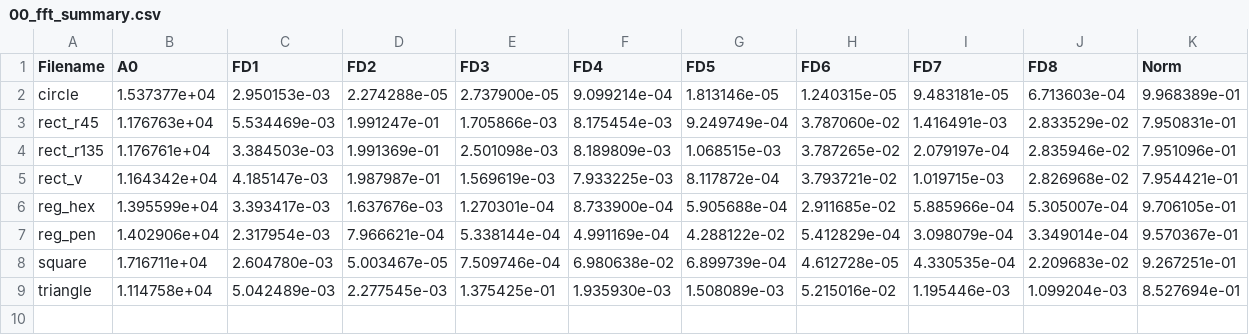
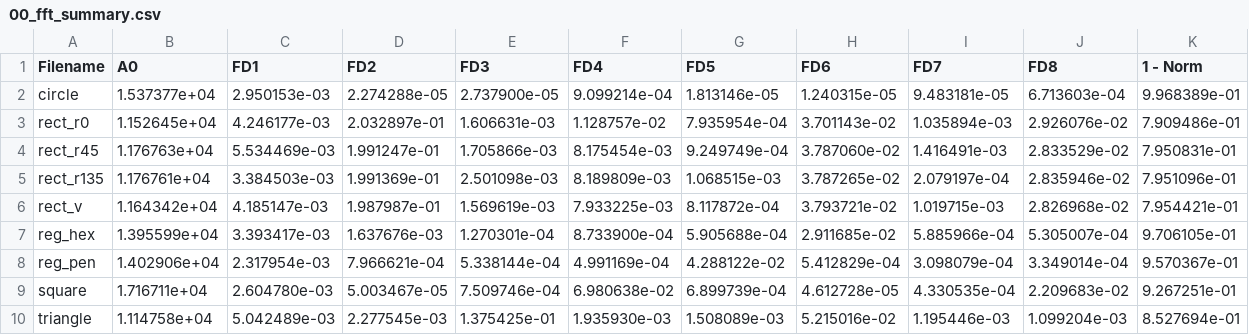
Before and after one commit to geosharma/particle_shape_fft, a CSV file: plots/00_fft_summary.csv, drawn as a sheet.

Commit message:
latests plots

```diff
--- a/plots/00_fft_summary.csv
+++ b/plots/00_fft_summary.csv
@@ -1,3 +1,4 @@
-Filename       ,A0     ,FD1    ,FD2    ,FD3    ,FD4    ,FD5    ,FD6    ,FD7    ,FD8    ,Norm
+Filename       ,A0     ,FD1    ,FD2    ,FD3    ,FD4    ,FD5    ,FD6    ,FD7    ,FD8    ,1 - Norm
 circle         ,1.537377e+04,2.950153e-03,2.274288e-05,2.737900e-05,9.099214e-04,1.813146e-05,    1.240315e-05,9.483181e-05,6.713603e-04,9.968389e-01
+rect_r0        ,1.152645e+04,4.246177e-03,2.032897e-01,1.606631e-03,1.128757e-02,7.935954e-04,    3.701143e-02,1.035894e-03,2.926076e-02,7.909486e-01
 rect_r45       ,1.176763e+04,5.534469e-03,1.991247e-01,1.705866e-03,8.175454e-03,9.249749e-04,    3.787060e-02,1.416491e-03,2.833529e-02,7.950831e-01
```
Also changed, not shown: 11 other files.
